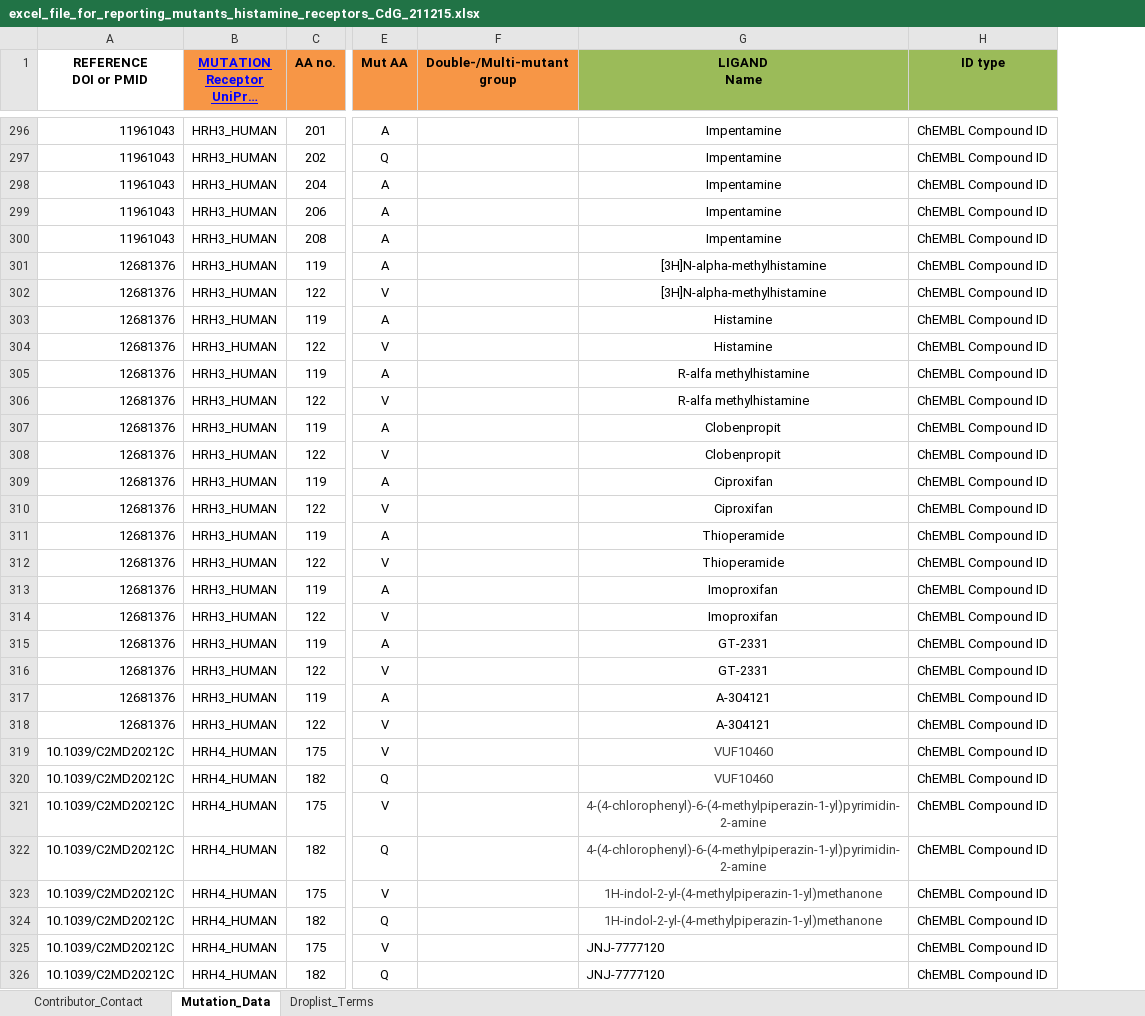
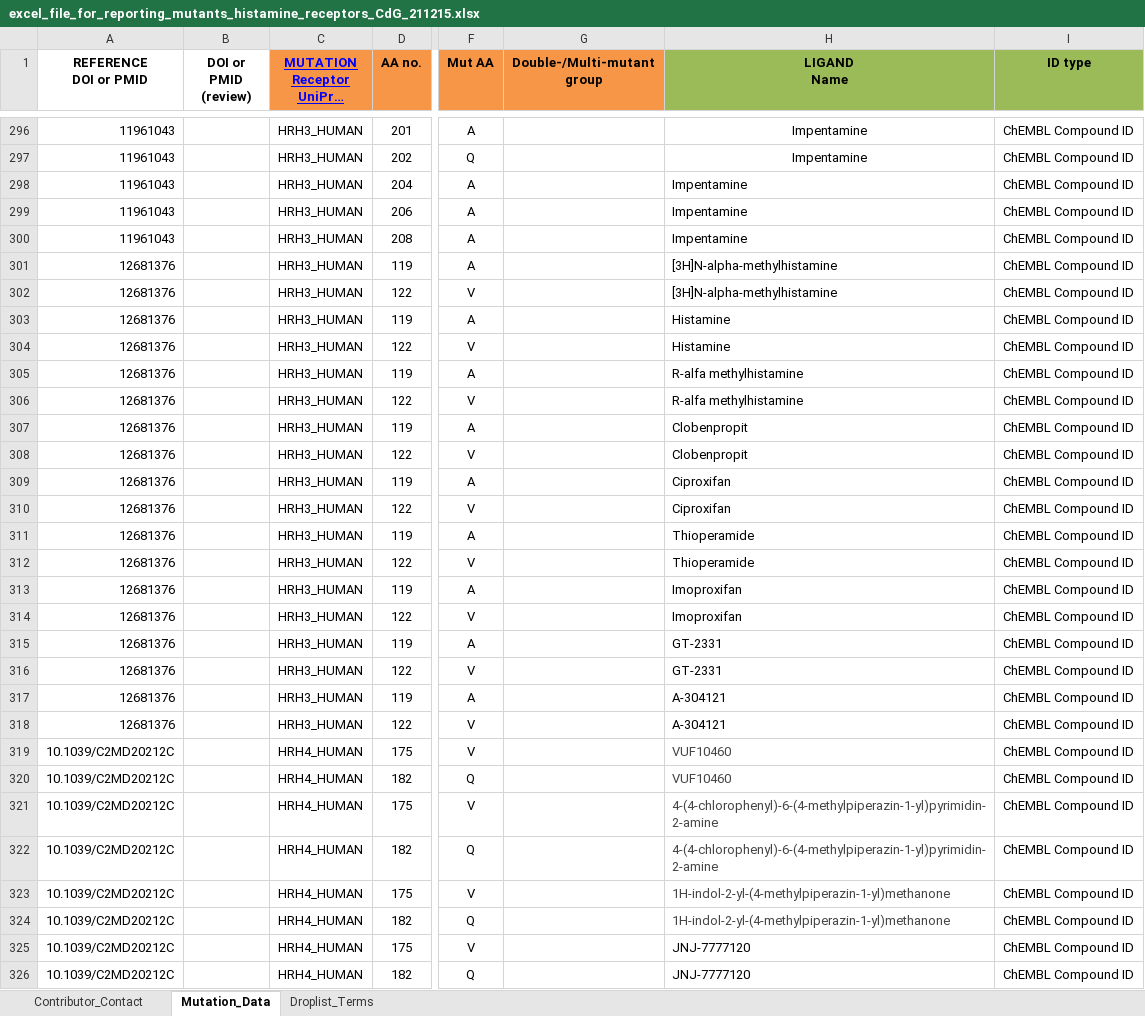
Before and after one commit to protwis/gpcrdb_data, an Excel workbook: mutant_data/excel_file_for_reporting_mutants_histamine_receptors_CdG_211215.xlsx, sheet Mutation_Data, drawn as a sheet; only a part is shown, gaps mark what is left out; long unchanged cells end in …; values as stored, in another font and other column widths than the file's, no borders; addresses are those after the commit; the diff covers the shown part only; the diff names each change by its address in the sheet, - before the commit and + after, or states it on an @@ line.

Commit message:
New mutant data (5HT is new, and rest are updated to newest format)

```diff
--- a/mutant_data/excel_file_for_reporting_mutants_histamine_receptors_CdG_211215.xlsx (sheet Mutation_Data)
+++ b/mutant_data/excel_file_for_reporting_mutants_histamine_receptors_CdG_211215.xlsx (sheet Mutation_Data)
+column B (DOI or PMID (review)), empty
-H298:H324 alignment: center
+H298:H324 alignment: left
```
Also changed, not shown: 17 edited cells elsewhere in this sheet, mutant_data/Mutation_Submission_Class_C.xlsx, mutant_data/excel_file_for_reporting_mutants_GCGR_10.1038-nature12393_CdG_211215.xlsx, 3 other files.
